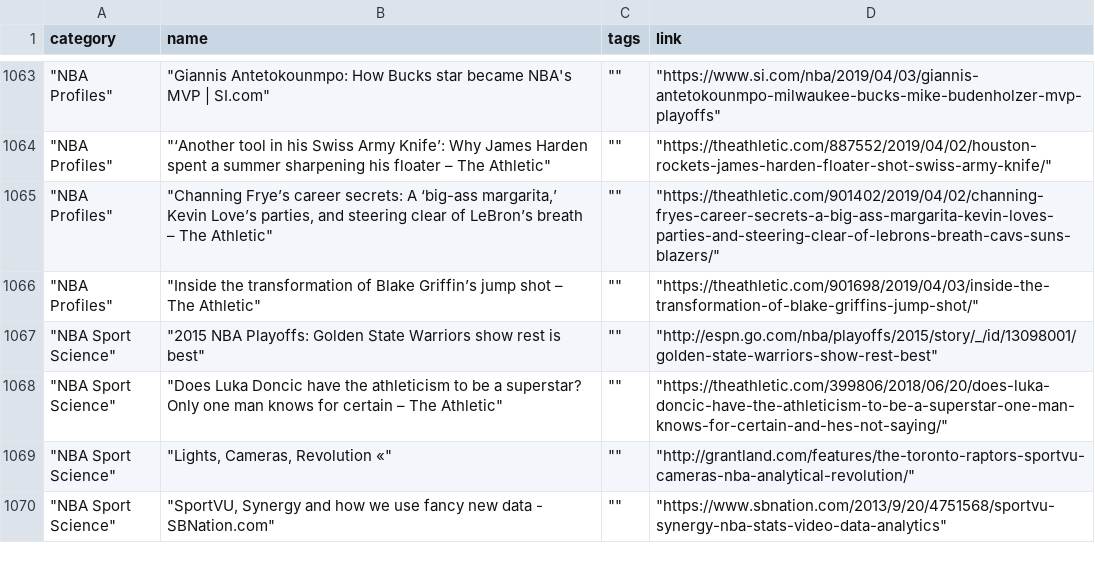
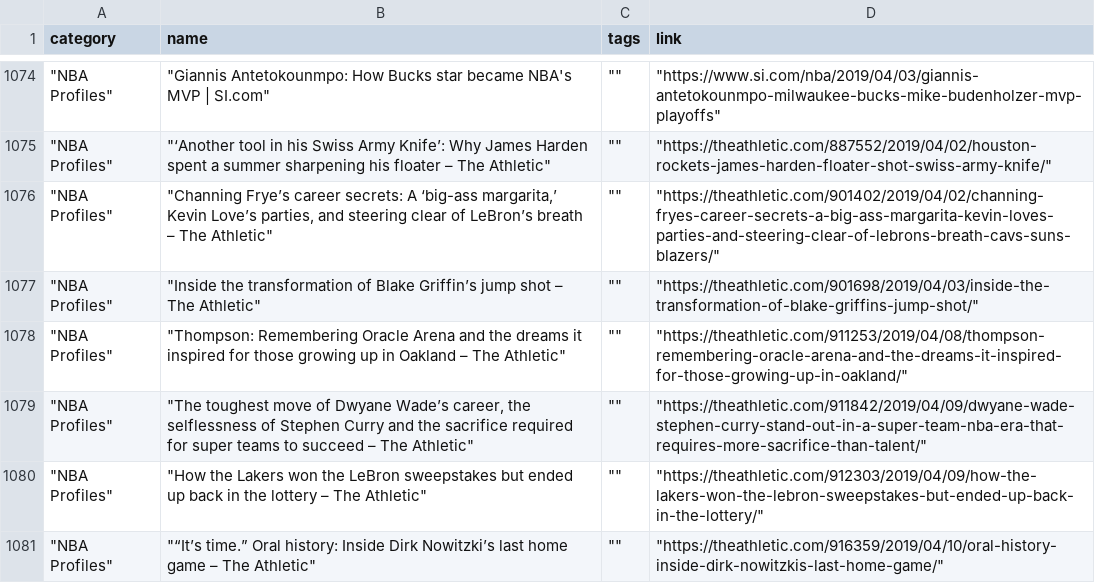
Before and after one commit to Connor-R/connor-r.github.io, a CSV file: csvs/personal_relevant_bookmarks.csv, drawn as a sheet; only a part is shown, gaps mark what is left out; the shorter side is filled out with more unchanged rows; the diff covers the shown part only.

```diff
--- a/csvs/personal_relevant_bookmarks.csv
+++ b/csvs/personal_relevant_bookmarks.csv
@@ -1066 +1077,5 @@ category,name,tags,link
 """NBA Profiles""","""Inside the transformation of Blake Griffin’s jump shot – The Athletic""","""""","""https://theathletic.com/901698/2019/04/03/inside-the-transformation-of-blake-griffins-jump-shot/"""
+"""NBA Profiles""","""Thompson: Remembering Oracle Arena and the dreams it inspired for those growing up in Oakland – The Athletic""","""""","""https://theathletic.com/911253/2019/04/08/thompson-remembering-oracle-arena-and-the-dreams-it-inspired-for-those-growing-up-in-oakland/"""
+"""NBA Profiles""","""The toughest move of Dwyane Wade’s career, the selflessness of Stephen Curry and the sacrifice required for super teams to succeed – The Athletic""","""""","""https://theathletic.com/911842/2019/04/09/dwyane-wade-stephen-curry-stand-out-in-a-super-team-nba-era-that-requires-more-sacrifice-than-talent/"""
+"""NBA Profiles""","""How the Lakers won the LeBron sweepstakes but ended up back in the lottery – The Athletic""","""""","""https://theathletic.com/912303/2019/04/09/how-the-lakers-won-the-lebron-sweepstakes-but-ended-up-back-in-the-lottery/"""
+"""NBA Profiles""","""“It’s time.” Oral history: Inside Dirk Nowitzki’s last home game – The Athletic""","""""","""https://theathletic.com/916359/2019/04/10/oral-history-inside-dirk-nowitzkis-last-home-game/"""
```
Also changed, not shown: 16 added rows elsewhere in this file, 6 other files.
